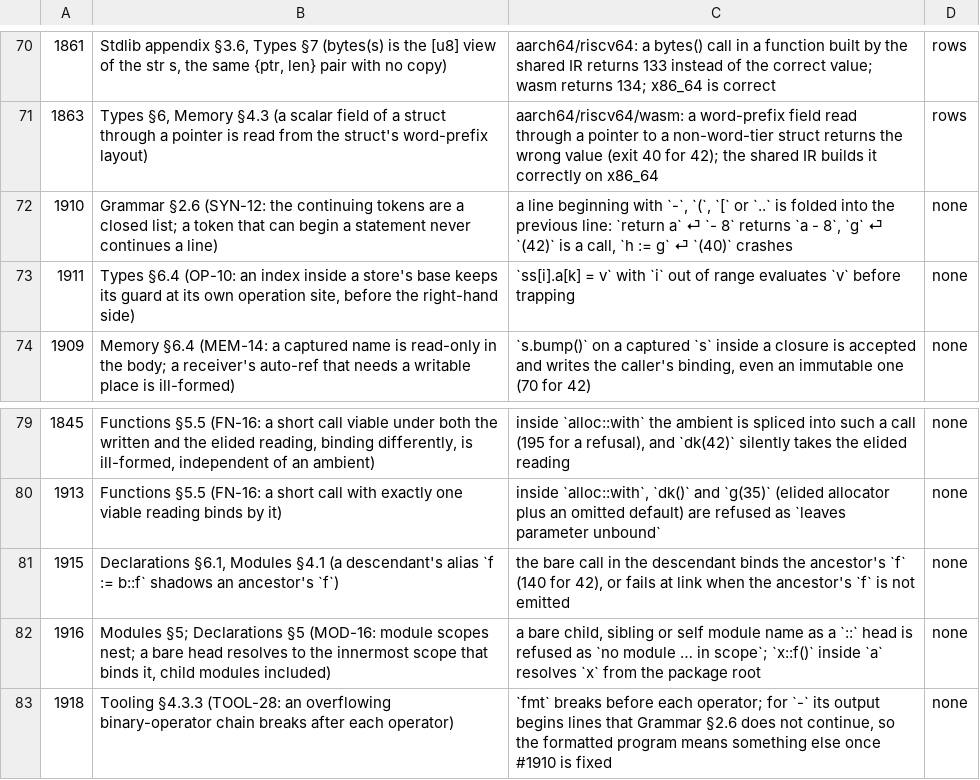
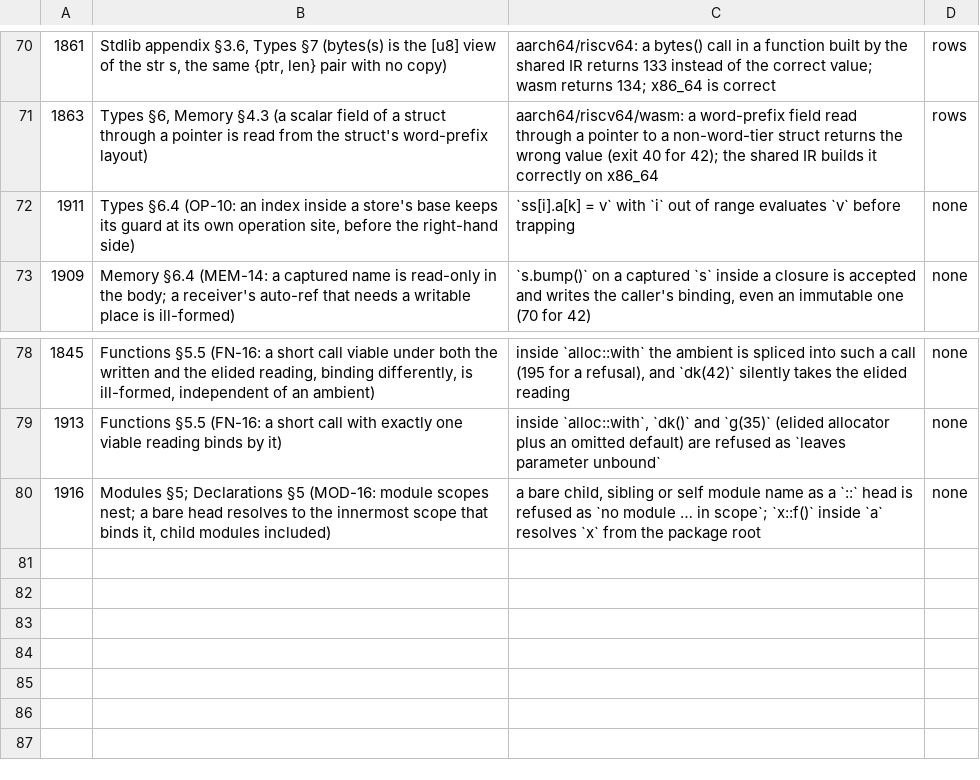
Before and after one commit to alatyr-programming-language/compiler, a TSV file: scripts/known-deviations.issues.tsv, drawn as a sheet; only a part is shown, gaps mark what is left out.

Commit message:
chore(deviations): remove issues.tsv rows for #1910, #1915, #1918 (closed by batch e64df77)

```diff
--- a/scripts/known-deviations.issues.tsv
+++ b/scripts/known-deviations.issues.tsv
@@ -71,3 +71,2 @@
 1863	Types §6, Memory §4.3 (a scalar field of a struct through a pointer is read from the struct's word-prefix layout)	aarch64/riscv64/wasm: a word-prefix field read through a pointer to a non-word-tier struct returns the wrong value (exit 40 for 42); the shared IR builds it correctly on x86_64	rows
-1910	Grammar §2.6 (SYN-12: the continuing tokens are a closed list; a token that can begin a statement never continues a line)	a line beginning with `-`, `(`, `[` or `..` is folded into the previous line: `return a` ⏎ `- 8` returns `a - 8`, `g` ⏎ `(42)` is a call, `h := g` ⏎ `(40)` crashes	none
 1911	Types §6.4 (OP-10: an index inside a store's base keeps its guard at its own operation site, before the right-hand side)	`ss[i].a[k] = v` with `i` out of range evaluates `v` before trapping	none
@@ -80,4 +79,2 @@
 1913	Functions §5.5 (FN-16: a short call with exactly one viable reading binds by it)	inside `alloc::with`, `dk()` and `g(35)` (elided allocator plus an omitted default) are refused as `leaves parameter unbound`	none
-1915	Declarations §6.1, Modules §4.1 (a descendant's alias `f := b::f` shadows an ancestor's `f`)	the bare call in the descendant binds the ancestor's `f` (140 for 42), or fails at link when the ancestor's `f` is not emitted	none
 1916	Modules §5; Declarations §5 (MOD-16: module scopes nest; a bare head resolves to the innermost scope that binds it, child modules included)	a bare child, sibling or self module name as a `::` head is refused as `no module … in scope`; `x::f()` inside `a` resolves `x` from the package root	none
-1918	Tooling §4.3.3 (TOOL-28: an overflowing binary-operator chain breaks after each operator)	`fmt` breaks before each operator; for `-` its output begins lines that Grammar §2.6 does not continue, so the formatted program means something else once #1910 is fixed	none
```
